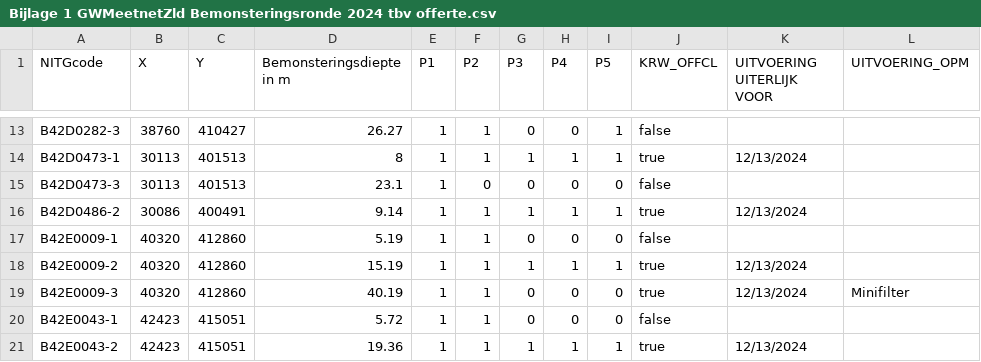
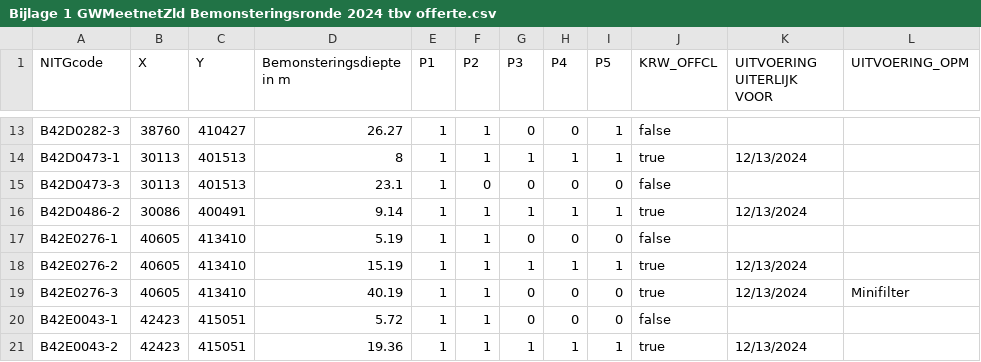
Before and after one commit to nens/bro-connector, a CSV file: data/Bijlage 1 GWMeetnetZld Bemonsteringsronde 2024 tbv offerte.csv, drawn as a sheet; only a part is shown, gaps mark what is left out.

Commit message:
B42E0009 has to be removed from GAR 2024 meetnet and be replaced by B42E0276, changed it in the data for creating GAR 2024 meetnet

```diff
--- a/data/Bijlage 1 GWMeetnetZld Bemonsteringsronde 2024 tbv offerte.csv
+++ b/data/Bijlage 1 GWMeetnetZld Bemonsteringsronde 2024 tbv offerte.csv
@@ -16,5 +16,5 @@ B42D0473-3,30113,401513,23.1,1,0,0,0,0,false,,
 B42D0486-2,30086,400491,9.14,1,1,1,1,1,true,12/13/2024,
-B42E0009-1,40320,412860,5.19,1,1,0,0,0,false,,
-B42E0009-2,40320,412860,15.19,1,1,1,1,1,true,12/13/2024,
-B42E0009-3,40320,412860,40.19,1,1,0,0,0,true,12/13/2024,Minifilter
+B42E0276-1,40605,413410,5.19,1,1,0,0,0,false,,
+B42E0276-2,40605,413410,15.19,1,1,1,1,1,true,12/13/2024,
+B42E0276-3,40605,413410,40.19,1,1,0,0,0,true,12/13/2024,Minifilter
 B42E0043-1,42423,415051,5.72,1,1,0,0,0,false,,
```
